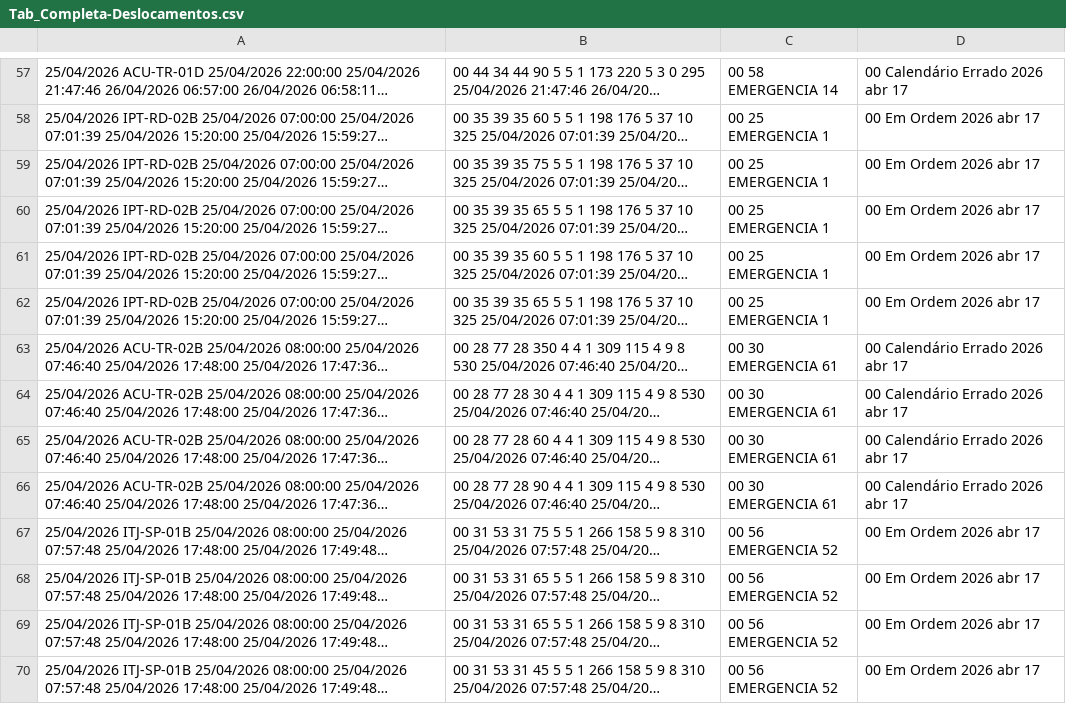
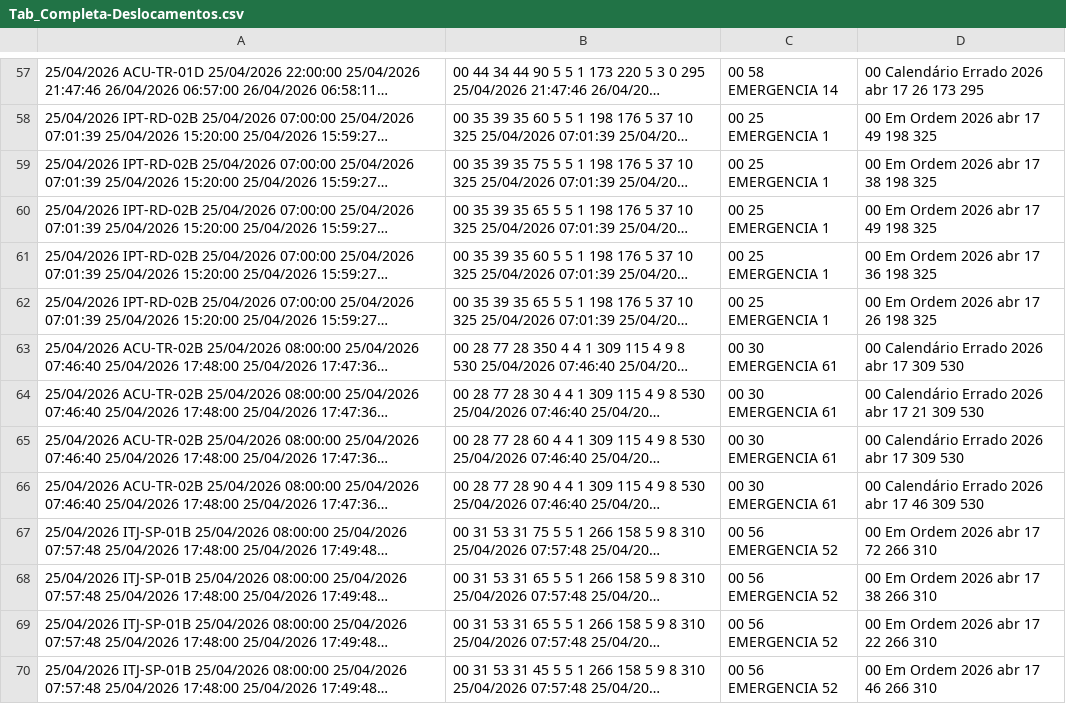
Before and after one commit to alyssonlcss/scanner_analytics, a CSV file: src/data/Tab_Completa-Deslocamentos.csv, drawn as a sheet; only a part is shown, gaps mark what is left out; long unchanged cells end in …; the diff covers the shown part only; the diff names each change by its address in the sheet, - before the commit and + after, or states it on an @@ line.

```diff
--- a/src/data/Tab_Completa-Deslocamentos.csv
+++ b/src/data/Tab_Completa-Deslocamentos.csv
-D57: 00 Calendário Errado 2026 abr 17
+D57: 00 Calendário Errado 2026 abr 17 26 173 295
-D58: 00 Em Ordem 2026 abr 17
+D58: 00 Em Ordem 2026 abr 17 49 198 325
-D59: 00 Em Ordem 2026 abr 17
+D59: 00 Em Ordem 2026 abr 17 38 198 325
-D60: 00 Em Ordem 2026 abr 17
+D60: 00 Em Ordem 2026 abr 17 49 198 325
-D61: 00 Em Ordem 2026 abr 17
+D61: 00 Em Ordem 2026 abr 17 36 198 325
-D62: 00 Em Ordem 2026 abr 17
+D62: 00 Em Ordem 2026 abr 17 26 198 325
-D63: 00 Calendário Errado 2026 abr 17
+D63: 00 Calendário Errado 2026 abr 17 309 530
-D64: 00 Calendário Errado 2026 abr 17
+D64: 00 Calendário Errado 2026 abr 17 21 309 530
-D65: 00 Calendário Errado 2026 abr 17
+D65: 00 Calendário Errado 2026 abr 17 309 530
-D66: 00 Calendário Errado 2026 abr 17
+D66: 00 Calendário Errado 2026 abr 17 46 309 530
-D67: 00 Em Ordem 2026 abr 17
+D67: 00 Em Ordem 2026 abr 17 72 266 310
-D68: 00 Em Ordem 2026 abr 17
+D68: 00 Em Ordem 2026 abr 17 38 266 310
-D69: 00 Em Ordem 2026 abr 17
+D69: 00 Em Ordem 2026 abr 17 22 266 310
-D70: 00 Em Ordem 2026 abr 17
+D70: 00 Em Ordem 2026 abr 17 46 266 310
```
Also changed, not shown: 152 edited cells elsewhere in this file, 4 other files.
